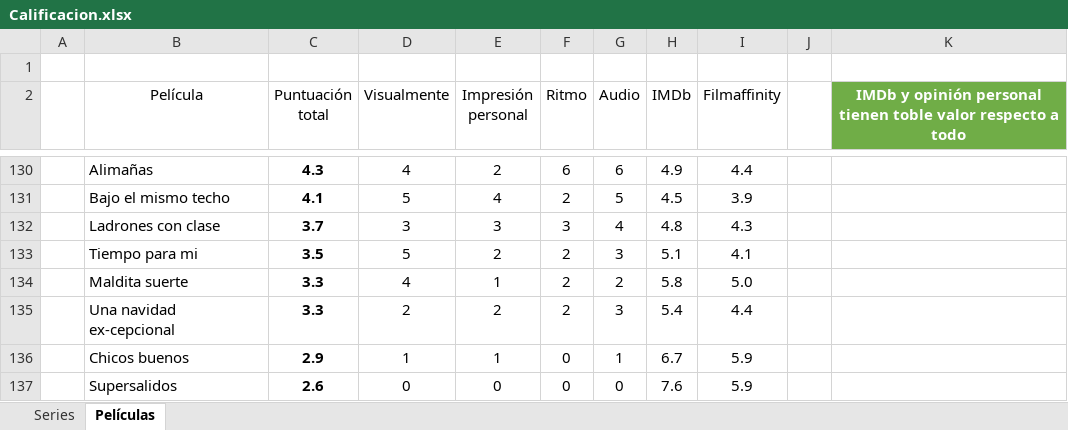
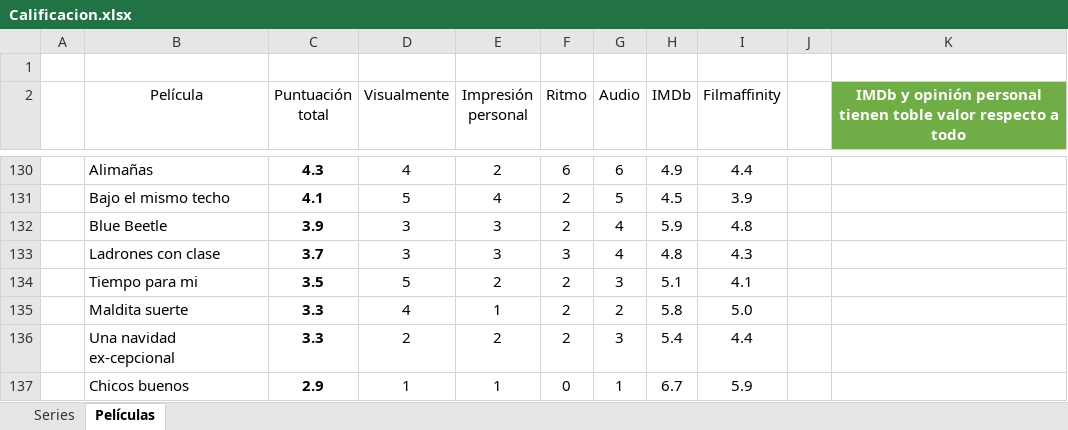
Before and after one commit to jarasa03/Calificacion-de-peliculas-y-series, an Excel workbook: Calificacion.xlsx, sheet Películas, drawn as a sheet; only a part is shown, gaps mark what is left out; the shorter side is filled out with more unchanged rows; values as stored, in another font and other column widths than the file's, no borders; table styles not drawn; the diff names each change by its address in the sheet, - before the commit and + after, or states it on an @@ line.

Commit message:
V. 117 "Blue Beetle"

```diff
--- a/Calificacion.xlsx (sheet Películas)
+++ b/Calificacion.xlsx (sheet Películas)
+row 132:  | Blue Beetle | 3.9 | 3 | 3 | 2 | 4 | 5.9 | 4.8
```
Also changed, not shown: 1 other file.
